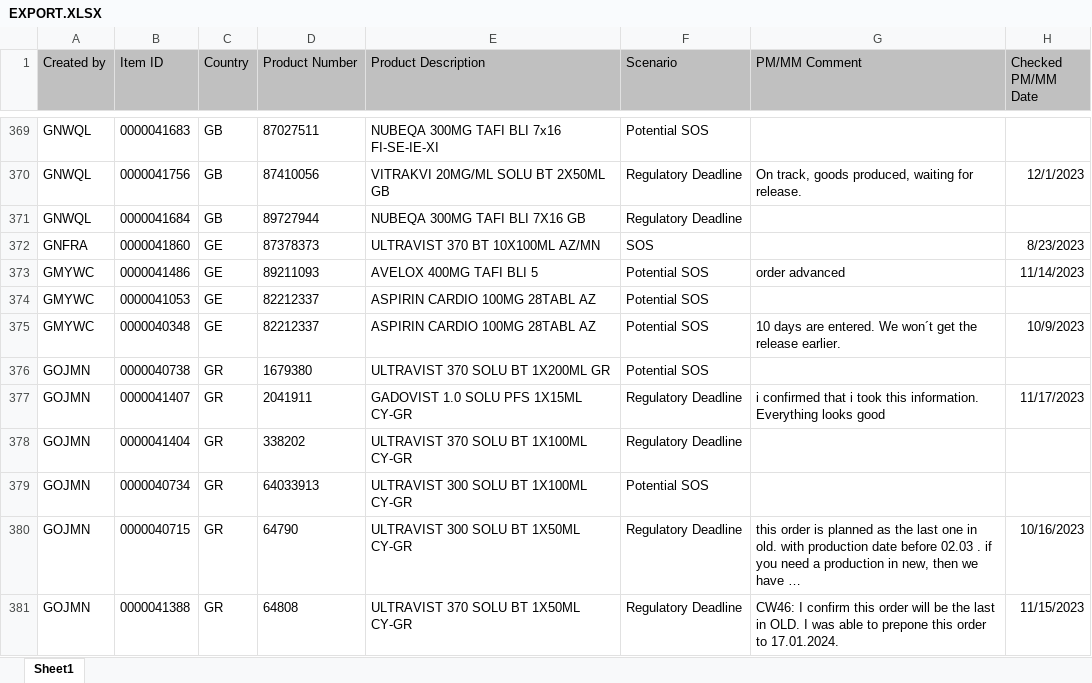
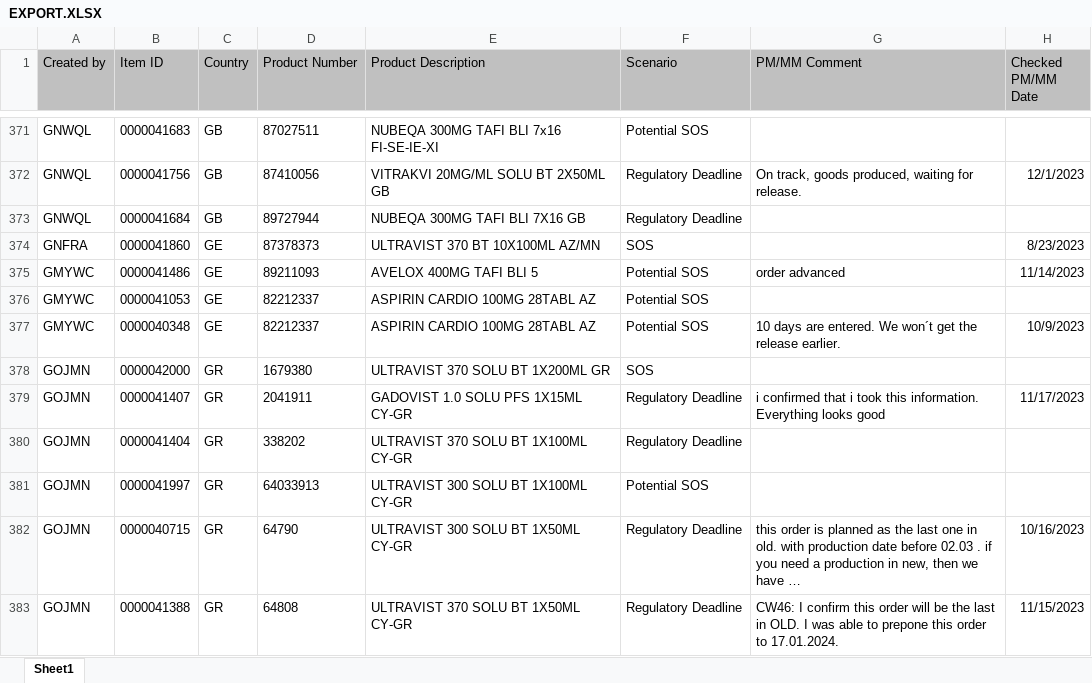
Before and after one commit to janphoenix/rct2, an Excel workbook: EXPORT.XLSX, sheet Sheet1, drawn as a sheet; only a part is shown, gaps mark what is left out; long unchanged cells end in …; values as stored, in another font and other column widths than the file's, no borders; addresses are those after the commit; the diff covers the shown part only; the diff names each change by its address in the sheet, - before the commit and + after, or states it on an @@ line.

```diff
--- a/EXPORT.XLSX (sheet Sheet1)
+++ b/EXPORT.XLSX (sheet Sheet1)
-B378 (Item ID): 0000040738
+B378 (Item ID): 0000042000
-F378 (Scenario): Potential SOS
+F378 (Scenario): SOS
-B381 (Item ID): 0000040734
+B381 (Item ID): 0000041997
```
Also changed, not shown: 13 added rows, 8 removed rows and 20 edited cells elsewhere in this sheet.
